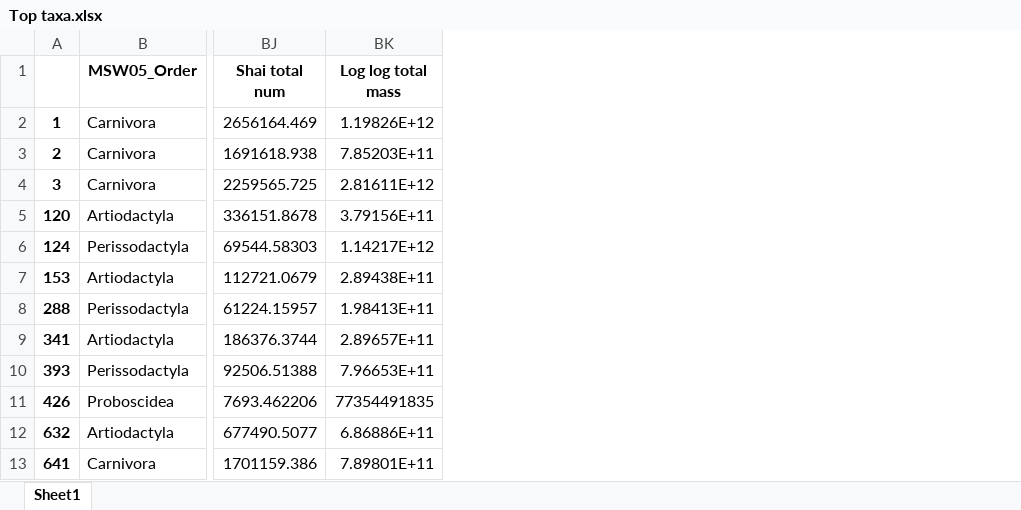
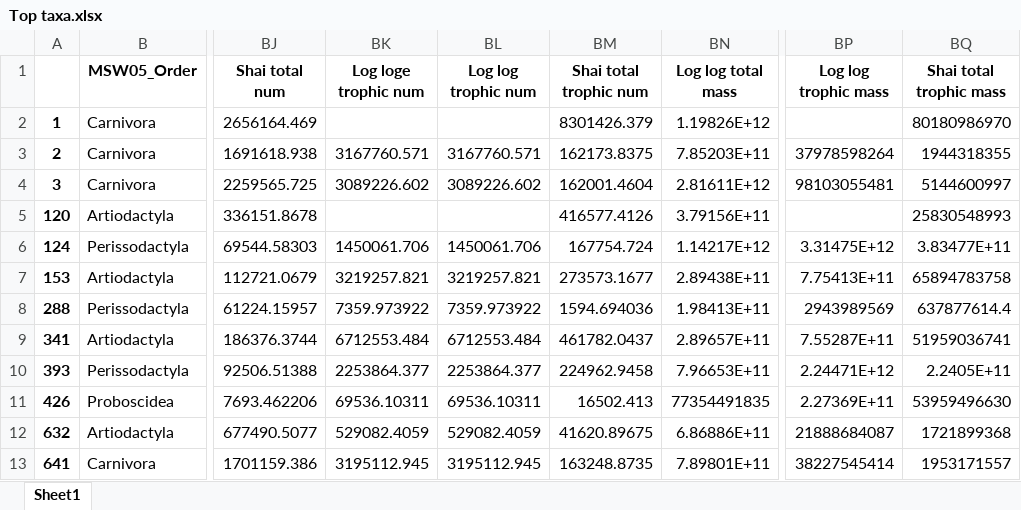
Before and after one commit to yinonbaron/wild_mammal_biomass, an Excel workbook: Top taxa.xlsx, sheet Sheet1, drawn as a sheet; only a part is shown, gaps mark what is left out; values as stored, in another font and other column widths than the file's, no borders; the diff names each change by its address in the sheet, - before the commit and + after, or states it on an @@ line.

```diff
--- a/Top taxa.xlsx (sheet Sheet1)
+++ b/Top taxa.xlsx (sheet Sheet1)
+column BK (Log loge trophic num), rows 3-13: 3167760.571 | 3089226.602 |  | 1450061.706 | 3219257.821 | 7359.973922 | 6712553.484 | 2253864.377 | 69536.10311 | 529082.4059 | 3195112.945
+column BL (Log log trophic num), rows 3-13: 3167760.571 | 3089226.602 |  | 1450061.706 | 3219257.821 | 7359.973922 | 6712553.484 | 2253864.377 | 69536.10311 | 529082.4059 | 3195112.945
+column BM (Shai total trophic num), rows 2-13: 8301426.379 | 162173.8375 | 162001.4604 | 416577.4126 | 167754.724 | 273573.1677 | 1594.694036 | 461782.0437 | 224962.9458 | 16502.413 | 41620.89675 | 163248.8735
+column BP (Log log trophic mass), rows 3-13: 37978598264 | 98103055481 |  | 3.31475E+12 | 7.75413E+11 | 2943989569 | 7.55287E+11 | 2.24471E+12 | 2.27369E+11 | 21888684087 | 38227545414
+column BQ (Shai total trophic mass), rows 2-13: 80180986970 | 1944318355 | 5144600997 | 25830548993 | 3.83477E+11 | 65894783758 | 637877614.4 | 51959036741 | 2.2405E+11 | 53959496630 | 1721899368 | 1953171557
```
Also changed, not shown: top_mammal_mass.xlsx, 6 other files.
